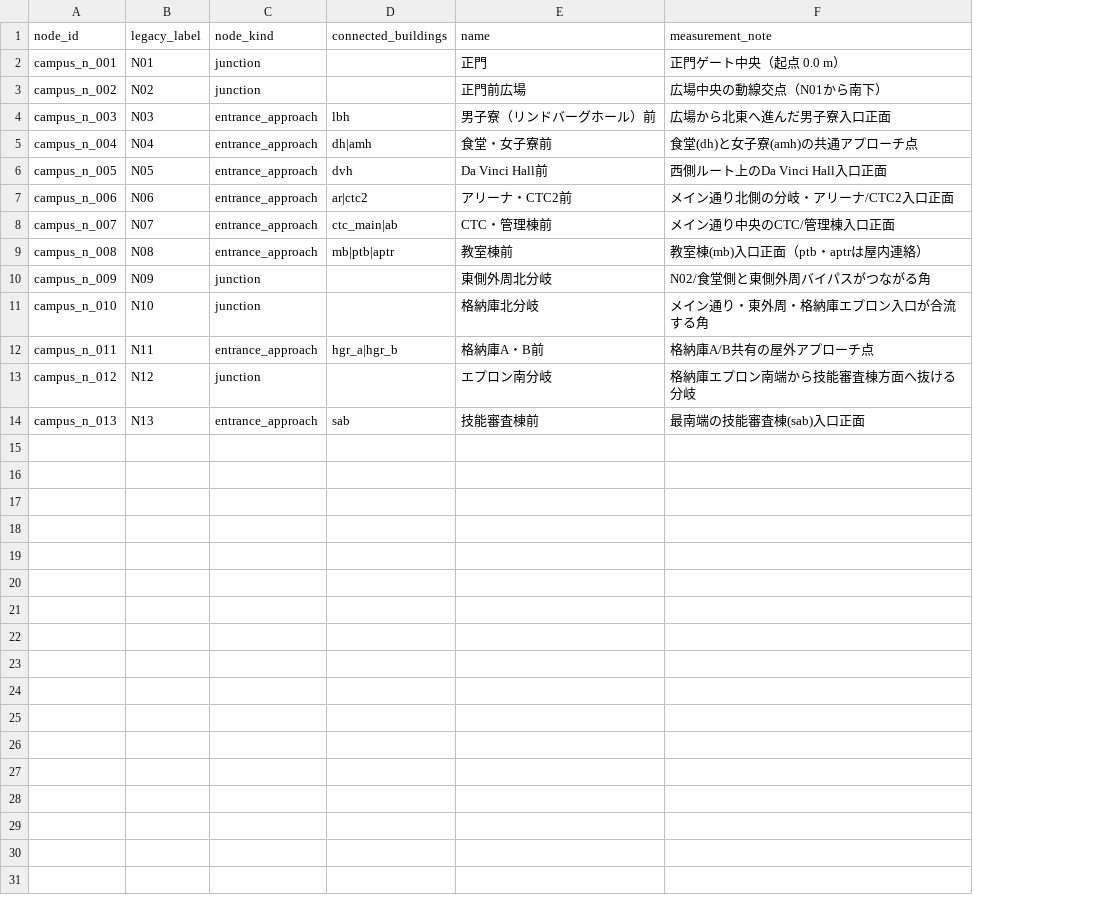
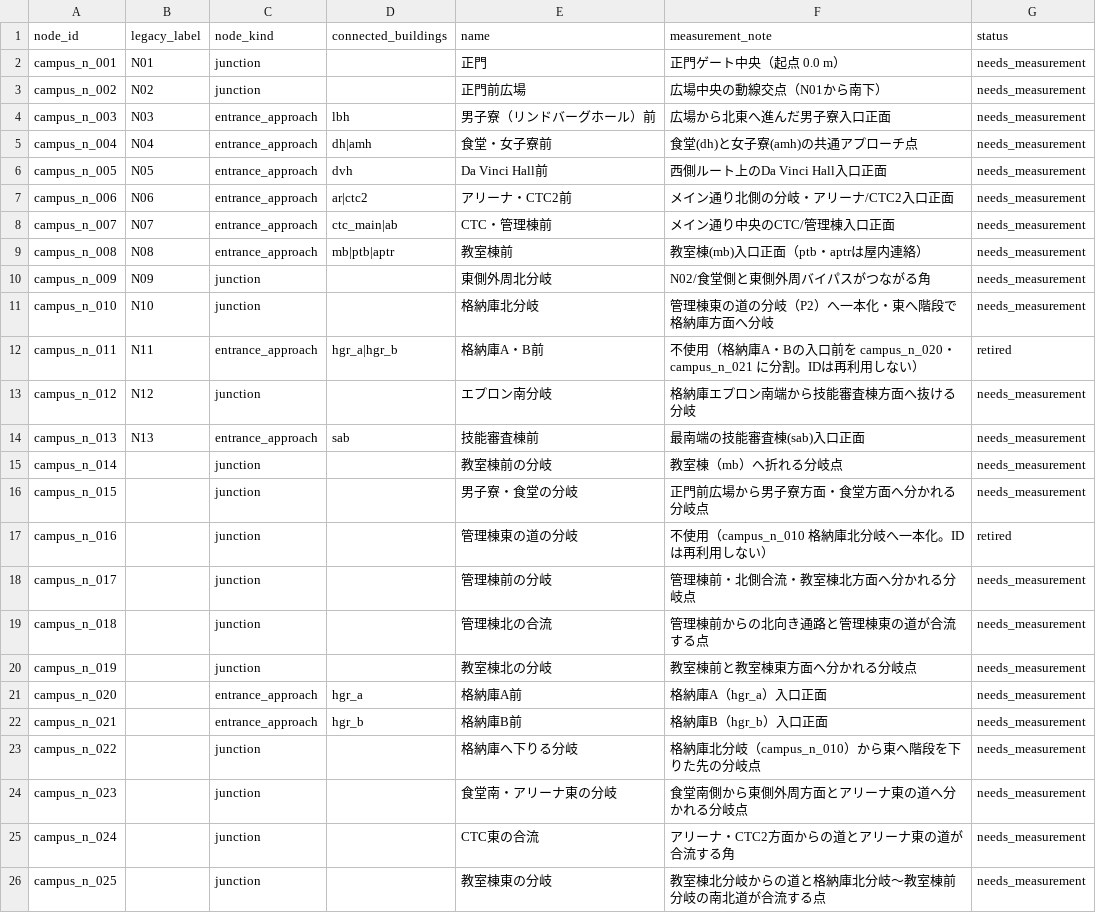
Before and after one commit to m0o9l0v3/NexusMobile, a CSV file: map-data/drafts/campus_nodes_draft.csv, drawn as a sheet; the diff names each change by its address in the sheet, - before the commit and + after, or states it on an @@ line.

```diff
--- a/map-data/drafts/campus_nodes_draft.csv
+++ b/map-data/drafts/campus_nodes_draft.csv
+column G (status), rows 2-14: needs_measurement | needs_measurement | needs_measurement | needs_measurement | needs_measurement | needs_measurement | needs_measurement | needs_measurement | needs_measurement | needs_measurement | retired | needs_measurement | needs_measurement
-F11 (measurement_note): メイン通り・東外周・格納庫エプロン入口が合流する角
+F11 (measurement_note): 管理棟東の道の分岐（P2）へ一本化・東へ階段で格納庫方面へ分岐
-F12 (measurement_note): 格納庫A/B共有の屋外アプローチ点
+F12 (measurement_note): 不使用（格納庫A・Bの入口前を campus_n_020・campus_n_021 に分割。IDは再利用しない）
+row 15: campus_n_014 |  | junction |  | 教室棟前の分岐 | 教室棟（mb）へ折れる分岐点 | needs_measurement
+row 16: campus_n_015 |  | junction |  | 男子寮・食堂の分岐 | 正門前広場から男子寮方面・食堂方面へ分かれる分岐点 | needs_measurement
+row 17: campus_n_016 |  | junction |  | 管理棟東の道の分岐 | 不使用（campus_n_010 格納庫北分岐へ一本化。IDは再利用しない） | retired
+row 18: campus_n_017 |  | junction |  | 管理棟前の分岐 | 管理棟前・北側合流・教室棟北方面へ分かれる分岐点 | needs_measurement
+row 19: campus_n_018 |  | junction |  | 管理棟北の合流 | 管理棟前からの北向き通路と管理棟東の道が合流する点 | needs_measurement
+row 20: campus_n_019 |  | junction |  | 教室棟北の分岐 | 教室棟前と教室棟東方面へ分かれる分岐点 | needs_measurement
+row 21: campus_n_020 |  | entrance_approach | hgr_a | 格納庫A前 | 格納庫A（hgr_a）入口正面 | needs_measurement
+row 22: campus_n_021 |  | entrance_approach | hgr_b | 格納庫B前 | 格納庫B（hgr_b）入口正面 | needs_measurement
+row 23: campus_n_022 |  | junction |  | 格納庫へ下りる分岐 | 格納庫北分岐（campus_n_010）から東へ階段を下りた先の分岐点 | needs_measurement
+row 24: campus_n_023 |  | junction |  | 食堂南・アリーナ東の分岐 | 食堂南側から東側外周方面とアリーナ東の道へ分かれる分岐点 | needs_measurement
+row 25: campus_n_024 |  | junction |  | CTC東の合流 | アリーナ・CTC2方面からの道とアリーナ東の道が合流する角 | needs_measurement
+row 26: campus_n_025 |  | junction |  | 教室棟東の分岐 | 教室棟北分岐からの道と格納庫北分岐〜教室棟前分岐の南北道が合流する点 | needs_measurement
```
Also changed, not shown: map-data/drafts/campus_edges_draft.csv, 1 other file.
